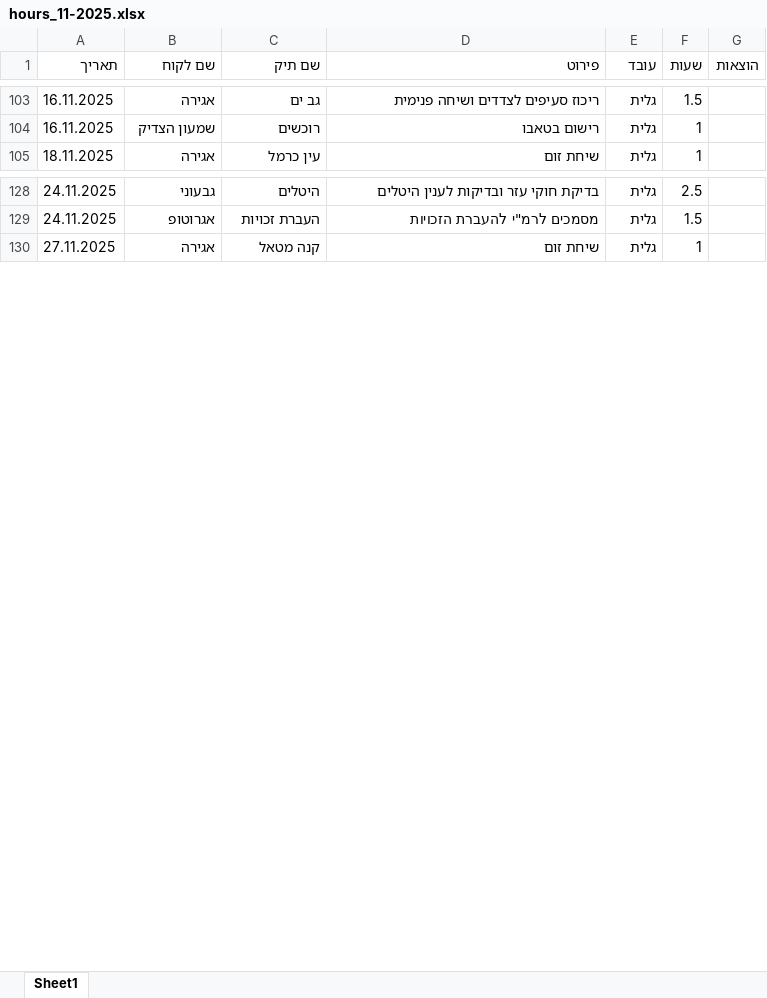
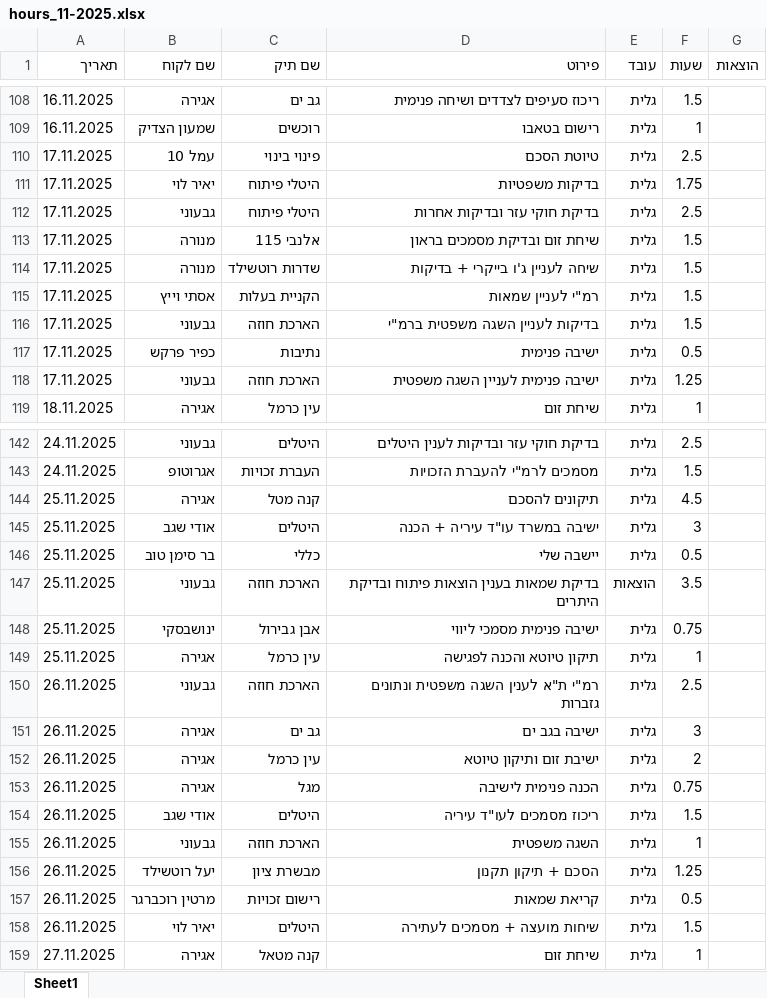
Before and after one commit to omriklein/hourly-website, an Excel workbook: reports/hours_11-2025.xlsx, sheet Sheet1, drawn as a sheet; only a part is shown, gaps mark what is left out; values as stored, in another font and other column widths than the file's, no borders; the diff covers the shown part only; the diff names each change by its address in the sheet, - before the commit and + after, or states it on an @@ line.

```diff
--- a/reports/hours_11-2025.xlsx (sheet Sheet1)
+++ b/reports/hours_11-2025.xlsx (sheet Sheet1)
+row 110: 17.11.2025 | עמל 10 | פינוי בינוי | טיוטת הסכם | גלית | 2.5
+row 111: 17.11.2025 | יאיר לוי | היטלי פיתוח | בדיקות משפטיות | גלית | 1.75
+row 112: 17.11.2025 | גבעוני | היטלי פיתוח | בדיקת חוקי עזר ובדיקות אחרות | גלית | 2.5
+row 113: 17.11.2025 | מנורה | אלנבי 115 | שיחת זום ובדיקת מסמכים בראון | גלית | 1.5
+row 114: 17.11.2025 | מנורה | שדרות רוטשילד | שיחה לעניין ג'ו בייקרי + בדיקות | גלית | 1.5
+row 115: 17.11.2025 | אסתי וייץ | הקניית בעלות | רמ"י לעניין שמאות | גלית | 1.5
+row 116: 17.11.2025 | גבעוני | הארכת חוזה | בדיקות לעניין השגה משפטית ברמ"י | גלית | 1.5
+row 117: 17.11.2025 | כפיר פרקש | נתיבות | ישיבה פנימית | גלית | 0.5
+row 118: 17.11.2025 | גבעוני | הארכת חוזה | ישיבה פנימית לעניין השגה משפטית | גלית | 1.25
+row 144: 25.11.2025 | אגירה | קנה מטל | תיקונים להסכם | גלית | 4.5
+row 145: 25.11.2025 | אודי שגב | היטלים | ישיבה במשרד עו"ד עיריה + הכנה | גלית | 3
+row 146: 25.11.2025 | בר סימן טוב | כללי | יישבה שלי | גלית | 0.5
+row 147: 25.11.2025 | גבעוני | הארכת חוזה | בדיקת שמאות בענין הוצאות פיתוח ובדיקת היתרים | הוצאות | 3.5
+row 148: 25.11.2025 | ינושבסקי | אבן גבירול | ישיבה פנימית מסמכי ליווי | גלית | 0.75
+row 149: 25.11.2025 | אגירה | עין כרמל | תיקון טיוטא והכנה לפגישה | גלית | 1
+row 150: 26.11.2025 | גבעוני | הארכת חוזה | רמ"י ת"א לענין השגה משפטית ונתונים גזברות | גלית | 2.5
+row 151: 26.11.2025 | אגירה | גב ים | ישיבה בגב ים | גלית | 3
+row 152: 26.11.2025 | אגירה | עין כרמל | ישיבת זום ותיקון טיוטא | גלית | 2
+row 153: 26.11.2025 | אגירה | מגל | הכנה פנימית לישיבה | גלית | 0.75
+row 154: 26.11.2025 | אודי שגב | היטלים | ריכוז מסמכים לעו"ד עיריה | גלית | 1.5
+row 155: 26.11.2025 | גבעוני | הארכת חוזה | השגה משפטית | גלית | 1
+row 156: 26.11.2025 | יעל רוטשילד | מבשרת ציון | הסכם + תיקון תקנון | גלית | 1.25
+row 157: 26.11.2025 | מרטין רוכברגר | רישום זכויות | קריאת שמאות | גלית | 0.5
+row 158: 26.11.2025 | יאיר לוי | היטלים | שיחות מועצה + מסמכים לעתירה | גלית | 1.5
```
Also changed, not shown: 5 added rows elsewhere in this sheet, 1 other file.
